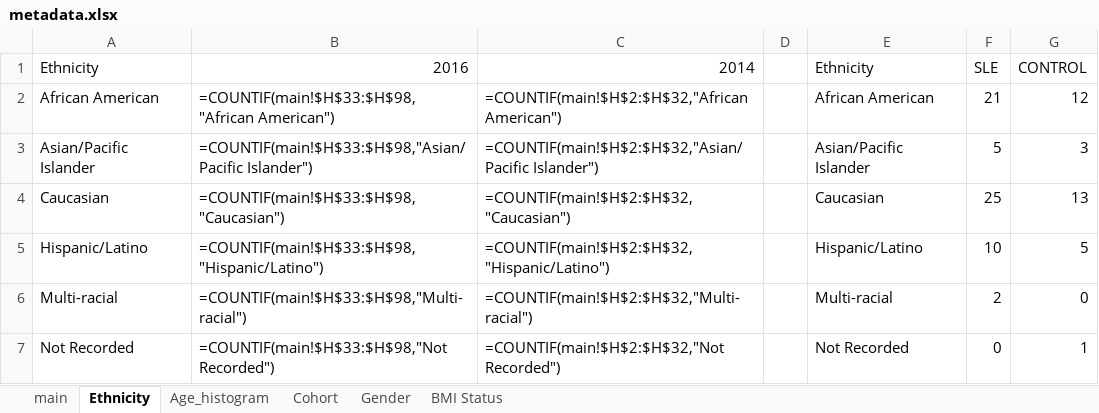
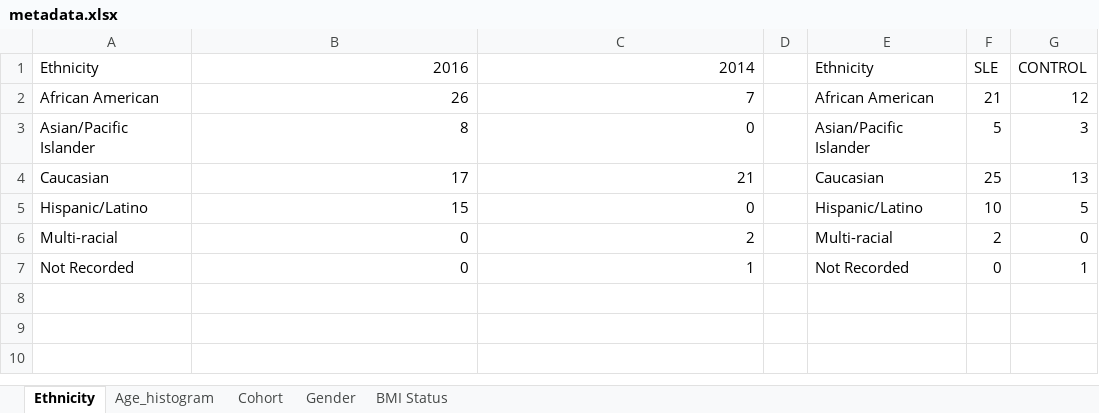
Before and after one commit to vaxherra/MicrobiomeSLE, an Excel workbook: Patients Information/metadata.xlsx, sheet Ethnicity, drawn as a sheet; values as stored, in another font and other column widths than the file's, no borders; formulas are shown in place of their values; charts and pictures not drawn; the diff names each change by its address in the sheet, - before the commit and + after, or states it on an @@ line.

```diff
--- a/Patients Information/metadata.xlsx (sheet Ethnicity)
+++ b/Patients Information/metadata.xlsx (sheet Ethnicity)
-sheet tab: main
-B2: =COUNTIF(main!$H$33:$H$98,"African American")
+B2: 26
-C2: =COUNTIF(main!$H$2:$H$32,"African American")
+C2: 7
-B3: =COUNTIF(main!$H$33:$H$98,"Asian/Pacific Islander")
+B3: 8
-C3: =COUNTIF(main!$H$2:$H$32,"Asian/Pacific Islander")
+C3: 0
-B4: =COUNTIF(main!$H$33:$H$98,"Caucasian")
+B4: 17
-C4: =COUNTIF(main!$H$2:$H$32,"Caucasian")
+C4: 21
-B5: =COUNTIF(main!$H$33:$H$98,"Hispanic/Latino")
+B5: 15
-C5: =COUNTIF(main!$H$2:$H$32,"Hispanic/Latino")
+C5: 0
-B6: =COUNTIF(main!$H$33:$H$98,"Multi-racial")
+B6: 0
-C6: =COUNTIF(main!$H$2:$H$32,"Multi-racial")
+C6: 2
-B7: =COUNTIF(main!$H$33:$H$98,"Not Recorded")
+B7: 0
-C7: =COUNTIF(main!$H$2:$H$32,"Not Recorded")
+C7: 1
```
Also changed, not shown: charts or pictures, 1 other file.
